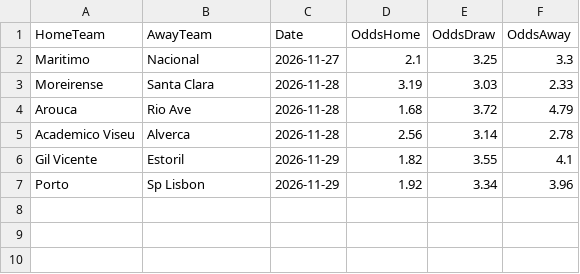
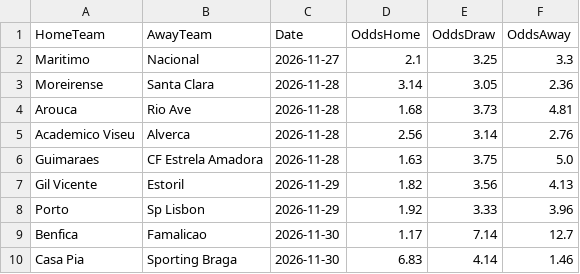
Before and after one commit to gmalbert/portugal-soccer, a CSV file: data_files/odds.csv, drawn as a sheet.

```diff
--- a/data_files/odds.csv
+++ b/data_files/odds.csv
@@ -2,6 +2,9 @@ HomeTeam,AwayTeam,Date,OddsHome,OddsDraw,OddsAway
 Maritimo,Nacional,2026-11-27,2.1,3.25,3.3
-Moreirense,Santa Clara,2026-11-28,3.19,3.03,2.33
-Arouca,Rio Ave,2026-11-28,1.68,3.72,4.79
-Academico Viseu,Alverca,2026-11-28,2.56,3.14,2.78
-Gil Vicente,Estoril,2026-11-29,1.82,3.55,4.1
-Porto,Sp Lisbon,2026-11-29,1.92,3.34,3.96
+Moreirense,Santa Clara,2026-11-28,3.14,3.05,2.36
+Arouca,Rio Ave,2026-11-28,1.68,3.73,4.81
+Academico Viseu,Alverca,2026-11-28,2.56,3.14,2.76
+Guimaraes,CF Estrela Amadora,2026-11-28,1.63,3.75,5.0
+Gil Vicente,Estoril,2026-11-29,1.82,3.56,4.13
+Porto,Sp Lisbon,2026-11-29,1.92,3.33,3.96
+Benfica,Famalicao,2026-11-30,1.17,7.14,12.7
+Casa Pia,Sporting Braga,2026-11-30,6.83,4.14,1.46
```
Also changed, not shown: data_files/poisson_metrics_history.csv, data_files/upcoming_predictions.csv, 10 other files.
